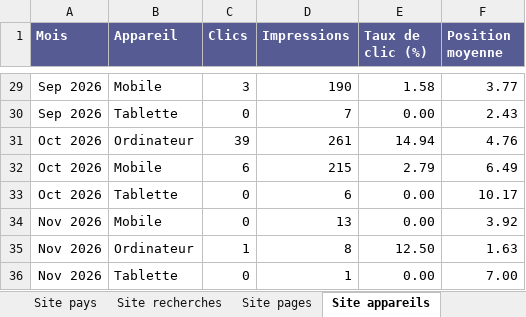
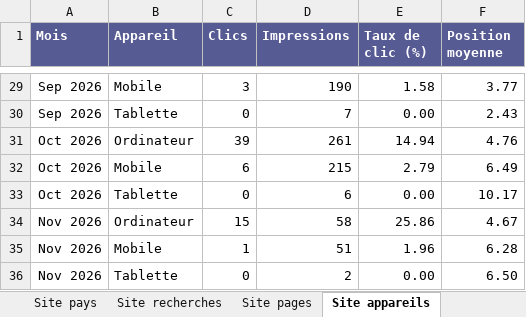
Before and after one commit to pelca-analytics/pelca-analytics.github.io, an Excel workbook: PELCA_statistiques.xlsx, sheet Site appareils, drawn as a sheet; only a part is shown, gaps mark what is left out; values as stored, in another font and other column widths than the file's, no borders; table styles not drawn; removed rows and columns are numbered as before the commit, all else as after; the diff names each change by its address in the sheet, - before the commit and + after, or states it on an @@ line.

```diff
--- a/PELCA_statistiques.xlsx (sheet Site appareils)
+++ b/PELCA_statistiques.xlsx (sheet Site appareils)
-row 34: Nov 2026 | Mobile | 0 | 13 | 0.00 | 3.92
+row 34: Nov 2026 | Ordinateur | 15 | 58 | 25.86 | 4.67
-B35 (Appareil): Ordinateur
+B35 (Appareil): Mobile
-D35 (Impressions): 8
+D35 (Impressions): 51
-E35 (Taux de clic (%)): 12.50
+E35 (Taux de clic (%)): 1.96
-F35 (Position moyenne): 1.63
+F35 (Position moyenne): 6.28
-D36 (Impressions): 1
+D36 (Impressions): 2
-F36 (Position moyenne): 7.00
+F36 (Position moyenne): 6.50
```
Also changed, not shown: sheet Site pays, sheet GitHub pages, sheet GitHub sources, sheet Site jours, sheet GitHub jours, sheet GitHub téléchargements, 11 more sheets, 30 other files.
